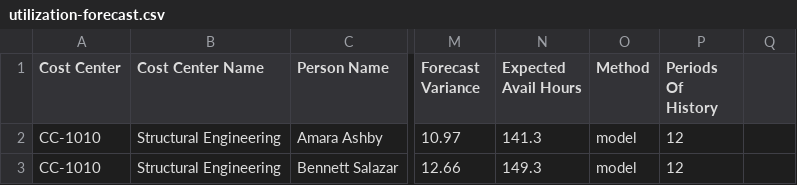
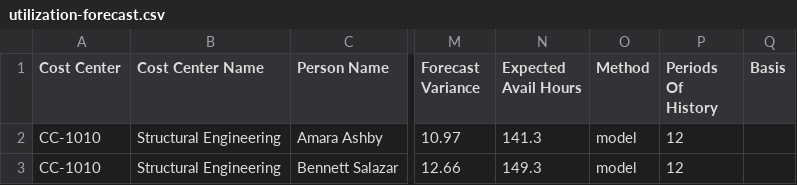
Before and after one commit to jackson82a3/Jackson, a CSV file: data/utilization-forecast.csv, drawn as a sheet; only a part is shown, gaps mark what is left out; the diff names each change by its address in the sheet, - before the commit and + after, or states it on an @@ line.

```diff
--- a/data/utilization-forecast.csv
+++ b/data/utilization-forecast.csv
-Q1: (empty)
+Q1: Basis
```
Also changed, not shown: 7 other files.
